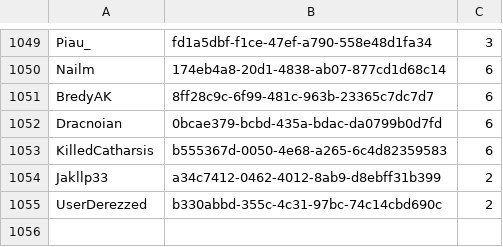
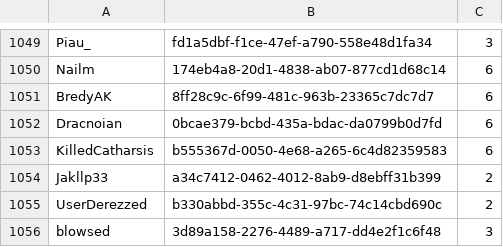
Before and after one commit to MyPetORG/MyPet, a CSV file: particles.csv, drawn as a sheet; only a part is shown, gaps mark what is left out.

Commit message:
Add new entry for blowsed in particles.csv
User translated MyPet-SkilltreeCreator to French. Thank you!

```diff
--- a/particles.csv
+++ b/particles.csv
@@ -1055 +1055,2 @@ Jakllp33,a34c7412-0462-4012-8ab9-d8ebff31b399,2
 UserDerezzed,b330abbd-355c-4c31-97bc-74c14cbd690c,2
+blowsed,3d89a158-2276-4489-a717-dd4e2f1c6f48,3
```
